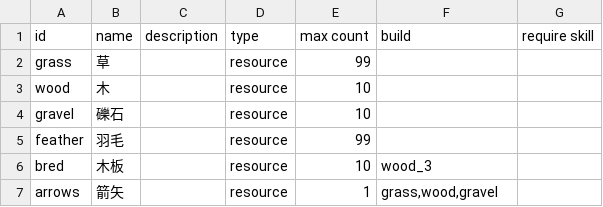
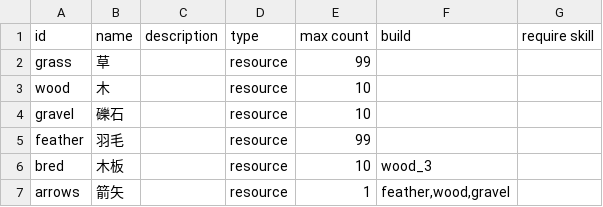
Before and after one commit to HanYu1983/Niba, a TSV file: dev/NibaUnity/Assets/Han/CSV/gameData - item.tsv, drawn as a sheet.

```diff
--- a/dev/NibaUnity/Assets/Han/CSV/gameData - item.tsv
+++ b/dev/NibaUnity/Assets/Han/CSV/gameData - item.tsv
@@ -6,2 +6,2 @@ feather	羽毛		resource	99
 bred	木板		resource	10	wood_3	
-arrows	箭矢		resource	1	grass,wood,gravel	
+arrows	箭矢		resource	1	feather,wood,gravel	
```
Also changed, not shown: 5 other files.
